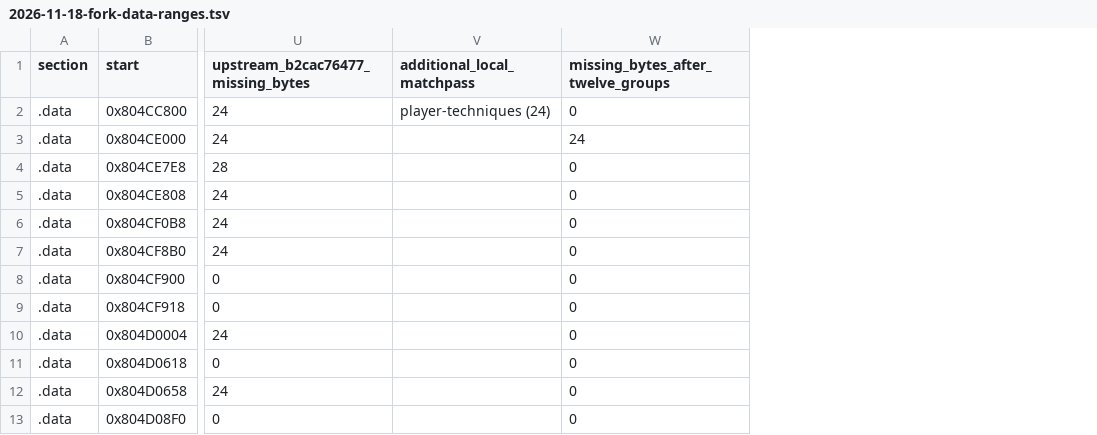
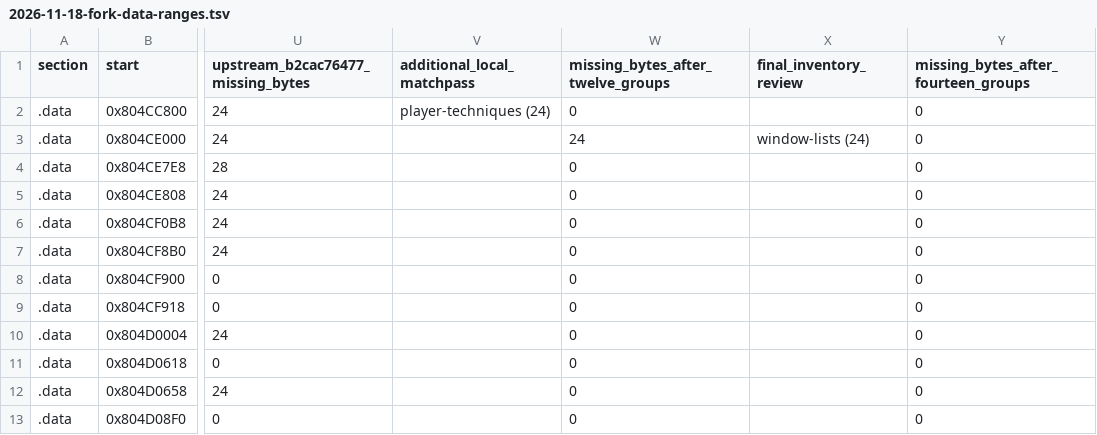
Before and after one commit to matthewlewisnewton/pso-decomp, a TSV file: fork/notes/evidence/2026-11-18-fork-data-ranges.tsv, drawn as a sheet; only a part is shown, gaps mark what is left out; the diff names each change by its address in the sheet, - before the commit and + after, or states it on an @@ line.

```diff
--- a/fork/notes/evidence/2026-11-18-fork-data-ranges.tsv
+++ b/fork/notes/evidence/2026-11-18-fork-data-ranges.tsv
+column X (final_inventory_review), row 3: window-lists (24)
+column Y, rows 1-13: missing_bytes_after_fourteen_groups | 0 | 0 | 0 | 0 | 0 | 0 | 0 | 0 | 0 | 0 | 0 | 0
```
Also changed, not shown: fork/notes/evidence/2026-11-18-integration-review-paths.tsv, 5 other files.
